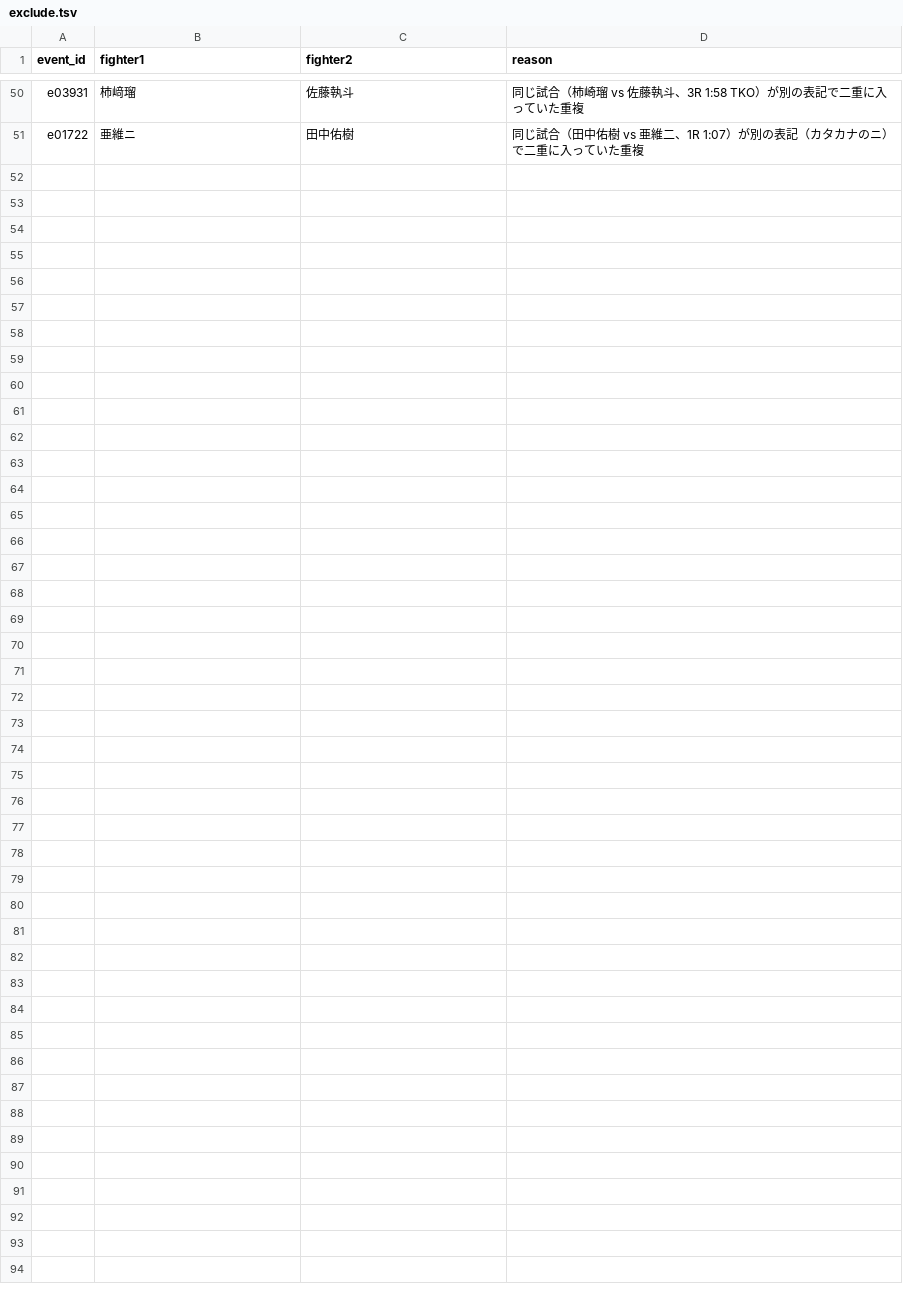
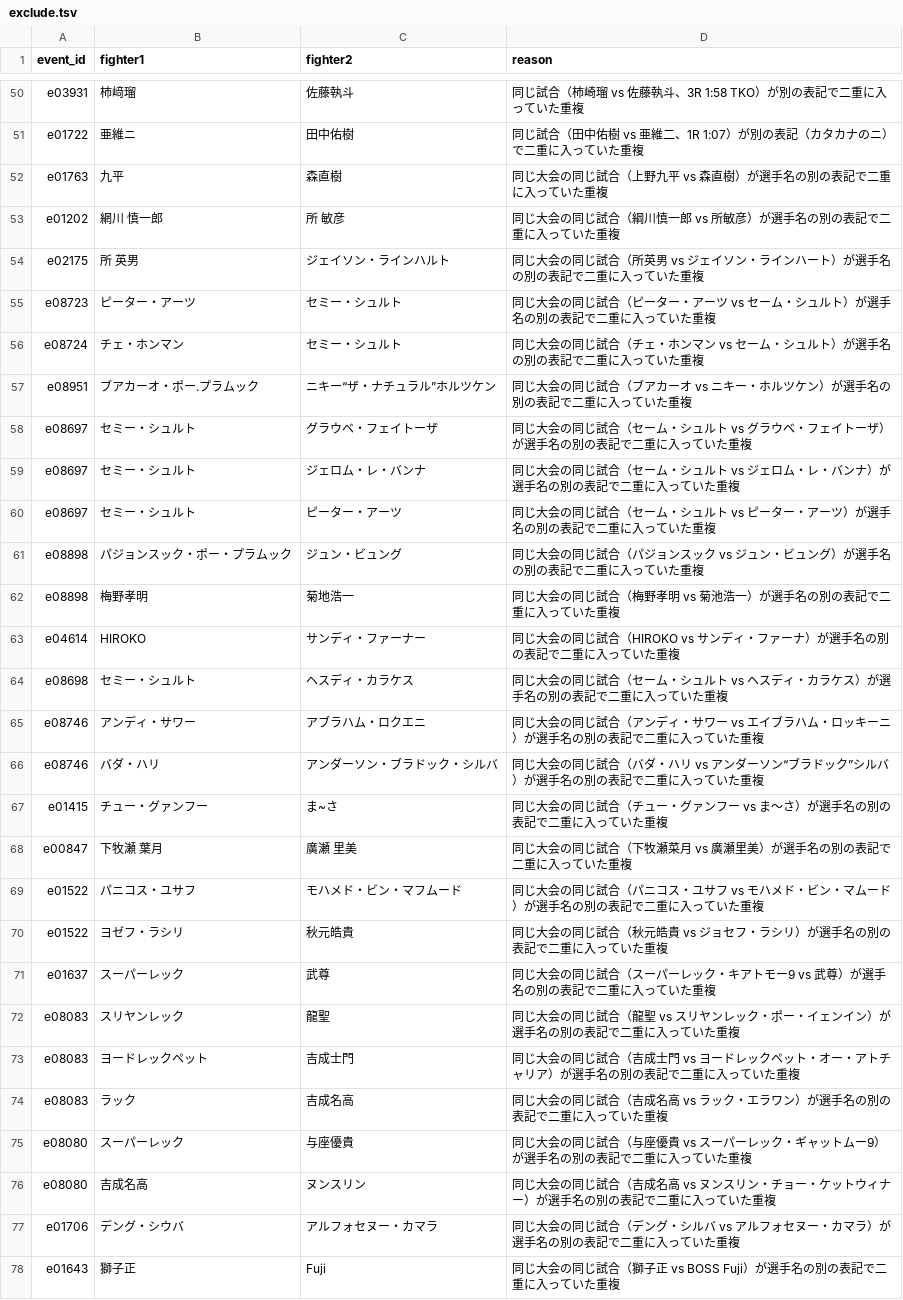
Before and after one commit to japan-mma-record/japan-mma-record.github.io, a TSV file: data/exclude.tsv, drawn as a sheet; only a part is shown, gaps mark what is left out.

```diff
--- a/data/exclude.tsv
+++ b/data/exclude.tsv
@@ -51 +51,28 @@ e03931	柿﨑瑠	佐藤執斗	同じ試合（柿崎瑠 vs 佐藤執斗、3R 1:58
 e01722	亜維ニ	田中佑樹	同じ試合（田中佑樹 vs 亜維二、1R 1:07）が別の表記（カタカナのニ）で二重に入っていた重複
+e01763	九平	森直樹	同じ大会の同じ試合（上野九平 vs 森直樹）が選手名の別の表記で二重に入っていた重複
+e01202	網川 慎一郎	所 敏彦	同じ大会の同じ試合（綱川慎一郎 vs 所敏彦）が選手名の別の表記で二重に入っていた重複
+e02175	所 英男	ジェイソン・ラインハルト	同じ大会の同じ試合（所英男 vs ジェイソン・ラインハート）が選手名の別の表記で二重に入っていた重複
+e08723	ピーター・アーツ	セミー・シュルト	同じ大会の同じ試合（ピーター・アーツ vs セーム・シュルト）が選手名の別の表記で二重に入っていた重複
+e08724	チェ・ホンマン	セミー・シュルト	同じ大会の同じ試合（チェ・ホンマン vs セーム・シュルト）が選手名の別の表記で二重に入っていた重複
+e08951	ブアカーオ・ポー.プラムック	ニキー“ザ・ナチュラル”ホルツケン	同じ大会の同じ試合（ブアカーオ vs ニキー・ホルツケン）が選手名の別の表記で二重に入っていた重複
+e08697	セミー・シュルト	グラウベ・フェイトーザ	同じ大会の同じ試合（セーム・シュルト vs グラウベ・フェイトーザ）が選手名の別の表記で二重に入っていた重複
+e08697	セミー・シュルト	ジェロム・レ・バンナ	同じ大会の同じ試合（セーム・シュルト vs ジェロム・レ・バンナ）が選手名の別の表記で二重に入っていた重複
+e08697	セミー・シュルト	ピーター・アーツ	同じ大会の同じ試合（セーム・シュルト vs ピーター・アーツ）が選手名の別の表記で二重に入っていた重複
+e08898	パジョンスック・ポー・プラムック	ジュン・ビュング	同じ大会の同じ試合（パジョンスック vs ジュン・ビュング）が選手名の別の表記で二重に入っていた重複
+e08898	梅野孝明	菊地浩一	同じ大会の同じ試合（梅野孝明 vs 菊池浩一）が選手名の別の表記で二重に入っていた重複
+e04614	HIROKO	サンディ・ファーナー	同じ大会の同じ試合（HIROKO vs サンディ・ファーナ）が選手名の別の表記で二重に入っていた重複
+e08698	セミー・シュルト	ヘスディ・カラケス	同じ大会の同じ試合（セーム・シュルト vs ヘスディ・カラケス）が選手名の別の表記で二重に入っていた重複
+e08746	アンディ・サワー	アブラハム・ロクエニ	同じ大会の同じ試合（アンディ・サワー vs エイブラハム・ロッキーニ）が選手名の別の表記で二重に入っていた重複
+e08746	バダ・ハリ	アンダーソン・ブラドック・シルバ	同じ大会の同じ試合（バダ・ハリ vs アンダーソン“ブラドック”シルバ）が選手名の別の表記で二重に入っていた重複
+e01415	チュー・グァンフー	ま~さ	同じ大会の同じ試合（チュー・グァンフー vs ま～さ）が選手名の別の表記で二重に入っていた重複
+e00847	下牧瀬 葉月	廣瀬 里美	同じ大会の同じ試合（下牧瀬菜月 vs 廣瀬里美）が選手名の別の表記で二重に入っていた重複
+e01522	パニコス・ユサフ	モハメド・ビン・マフムード	同じ大会の同じ試合（パニコス・ユサフ vs モハメド・ビン・マムード）が選手名の別の表記で二重に入っていた重複
+e01522	ヨゼフ・ラシリ	秋元皓貴	同じ大会の同じ試合（秋元皓貴 vs ジョセフ・ラシリ）が選手名の別の表記で二重に入っていた重複
+e01637	スーパーレック	武尊	同じ大会の同じ試合（スーパーレック・キアトモー9 vs 武尊）が選手名の別の表記で二重に入っていた重複
+e08083	スリヤンレック	龍聖	同じ大会の同じ試合（龍聖 vs スリヤンレック・ポー・イェンイン）が選手名の別の表記で二重に入っていた重複
+e08083	ヨードレックペット	吉成士門	同じ大会の同じ試合（吉成士門 vs ヨードレックペット・オー・アトチャリア）が選手名の別の表記で二重に入っていた重複
+e08083	ラック	吉成名高	同じ大会の同じ試合（吉成名高 vs ラック・エラワン）が選手名の別の表記で二重に入っていた重複
+e08080	スーパーレック	与座優貴	同じ大会の同じ試合（与座優貴 vs スーパーレック・ギャットムー9）が選手名の別の表記で二重に入っていた重複
+e08080	吉成名高	ヌンスリン	同じ大会の同じ試合（吉成名高 vs ヌンスリン・チョー・ケットウィナー）が選手名の別の表記で二重に入っていた重複
+e01706	デング・シウバ	アルフォセヌー・カマラ	同じ大会の同じ試合（デング・シルバ vs アルフォセヌー・カマラ）が選手名の別の表記で二重に入っていた重複
+e01643	獅子正	Fuji	同じ大会の同じ試合（獅子正 vs BOSS Fuji）が選手名の別の表記で二重に入っていた重複
```
